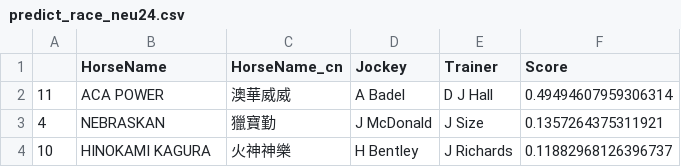
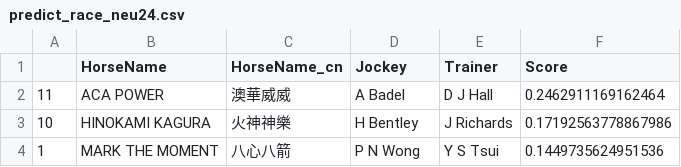
Before and after one commit to monkeynyp/horsegame, a CSV file: racecard/data/predict_race_neu24.csv, drawn as a sheet.

```diff
--- a/racecard/data/predict_race_neu24.csv
+++ b/racecard/data/predict_race_neu24.csv
@@ -1,4 +1,4 @@
 ,HorseName,HorseName_cn,Jockey,Trainer,Score
-11,ACA POWER,澳華威威,A Badel,D J Hall,0.49494607959306314
-4,NEBRASKAN,獵寶勤,J McDonald,J Size,0.1357264375311921
-10,HINOKAMI KAGURA,火神神樂,H Bentley,J Richards,0.11882968126396737
+11,ACA POWER,澳華威威,A Badel,D J Hall,0.2462911169162464
+10,HINOKAMI KAGURA,火神神樂,H Bentley,J Richards,0.17192563778867986
+1,MARK THE MOMENT,八心八箭,P N Wong,Y S Tsui,0.1449735624951536
```
Also changed, not shown: racecard/data/predict_race_neu210.csv, racecard/data/predict_race_neu25.csv, 17 other files.
